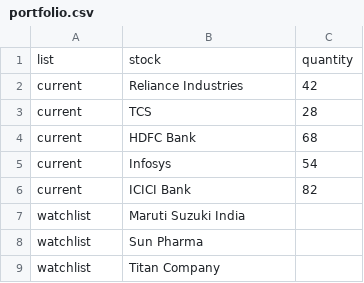
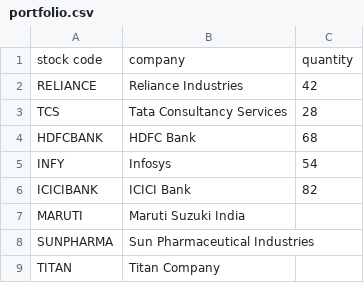
Before and after one commit to unloan83/unloan-media, a CSV file: public/portfolio.csv, drawn as a sheet.

```diff
--- a/public/portfolio.csv
+++ b/public/portfolio.csv
@@ -1,9 +1,9 @@
-list,stock,quantity
-current,Reliance Industries,42
-current,TCS,28
-current,HDFC Bank,68
-current,Infosys,54
-current,ICICI Bank,82
-watchlist,Maruti Suzuki India,
-watchlist,Sun Pharma,
-watchlist,Titan Company,
+stock code,company,quantity
+RELIANCE,Reliance Industries,42
+TCS,Tata Consultancy Services,28
+HDFCBANK,HDFC Bank,68
+INFY,Infosys,54
+ICICIBANK,ICICI Bank,82
+MARUTI,Maruti Suzuki India,
+SUNPHARMA,Sun Pharmaceutical Industries,
+TITAN,Titan Company,
```
Also changed, not shown: 5 other files.
